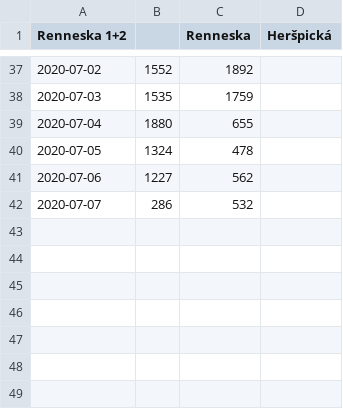
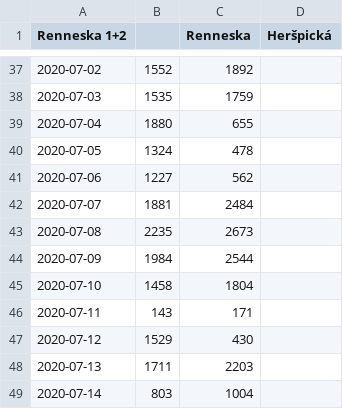
Before and after one commit to ehanoj/BikeCounterScraper, a CSV file: csvSumTotalDay/dRenneska1+2.csv, drawn as a sheet; only a part is shown, gaps mark what is left out; the diff names each change by its address in the sheet, - before the commit and + after, or states it on an @@ line.

```diff
--- a/csvSumTotalDay/dRenneska1+2.csv
+++ b/csvSumTotalDay/dRenneska1+2.csv
-B42: 286
+B42: 1881
-C42 (Renneska): 532
+C42 (Renneska): 2484
+row 43: 2020-07-08 | 2235 | 2673
+row 44: 2020-07-09 | 1984 | 2544
+row 45: 2020-07-10 | 1458 | 1804
+row 46: 2020-07-11 | 143 | 171
+row 47: 2020-07-12 | 1529 | 430
+row 48: 2020-07-13 | 1711 | 2203
+row 49: 2020-07-14 | 803 | 1004
```
Also changed, not shown: csvSumTotalDay/dNovesady2.csv, csvSumTotalDay/dObrany.csv, 26 other files.
